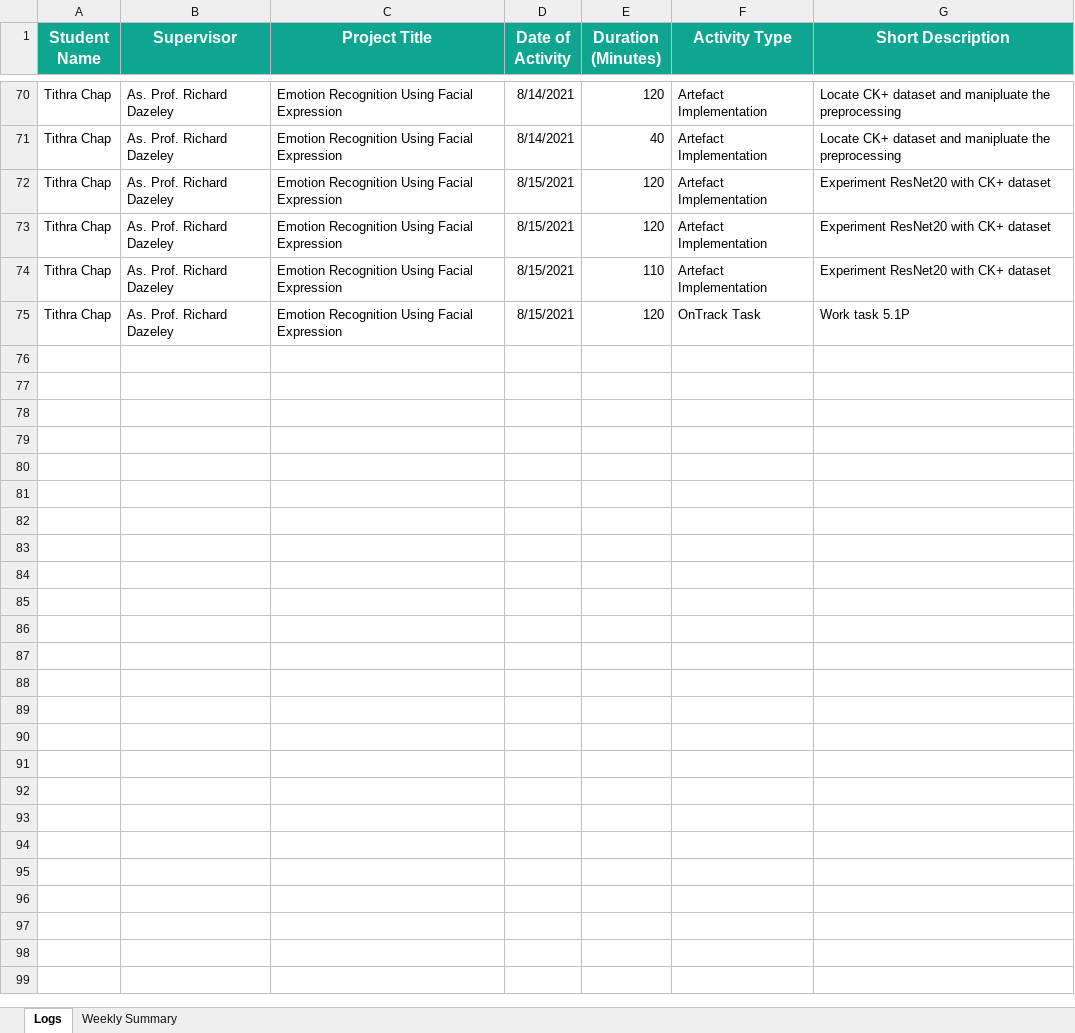
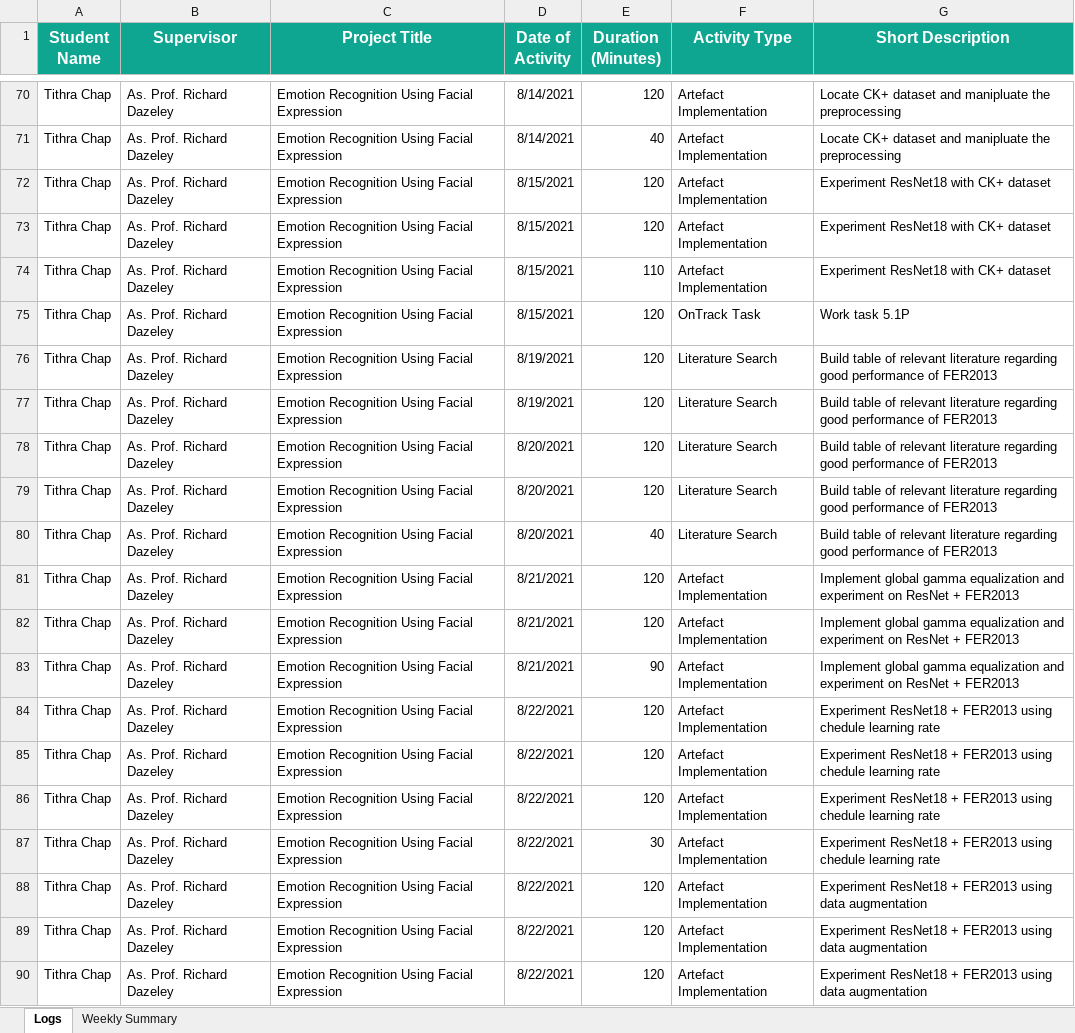
Before and after one commit to Tithra/Computer-Vision-DNN, an Excel workbook: Worklog.xlsx, sheet Logs, drawn as a sheet; only a part is shown, gaps mark what is left out; values as stored, in another font and other column widths than the file's, no borders; the diff covers the shown part only; the diff names each change by its address in the sheet, - before the commit and + after, or states it on an @@ line.

```diff
--- a/Worklog.xlsx (sheet Logs)
+++ b/Worklog.xlsx (sheet Logs)
-G72:G74 (Short Description): Experiment ResNet20 with CK+ dataset
+G72:G74 (Short Description): Experiment ResNet18 with CK+ dataset
+row 76: Tithra Chap | As. Prof. Richard Dazeley | Emotion Recognition Using Facial Expression | 8/19/2021 | 120 | Literature Search | Build table of relevant literature regarding good performance of FER2013
+row 77: Tithra Chap | As. Prof. Richard Dazeley | Emotion Recognition Using Facial Expression | 8/19/2021 | 120 | Literature Search | Build table of relevant literature regarding good performance of FER2013
+row 78: Tithra Chap | As. Prof. Richard Dazeley | Emotion Recognition Using Facial Expression | 8/20/2021 | 120 | Literature Search | Build table of relevant literature regarding good performance of FER2013
+row 79: Tithra Chap | As. Prof. Richard Dazeley | Emotion Recognition Using Facial Expression | 8/20/2021 | 120 | Literature Search | Build table of relevant literature regarding good performance of FER2013
+row 80: Tithra Chap | As. Prof. Richard Dazeley | Emotion Recognition Using Facial Expression | 8/20/2021 | 40 | Literature Search | Build table of relevant literature regarding good performance of FER2013
+row 81: Tithra Chap | As. Prof. Richard Dazeley | Emotion Recognition Using Facial Expression | 8/21/2021 | 120 | Artefact Implementation | Implement global gamma equalization and experiment on ResNet + FER2013
+row 82: Tithra Chap | As. Prof. Richard Dazeley | Emotion Recognition Using Facial Expression | 8/21/2021 | 120 | Artefact Implementation | Implement global gamma equalization and experiment on ResNet + FER2013
+row 83: Tithra Chap | As. Prof. Richard Dazeley | Emotion Recognition Using Facial Expression | 8/21/2021 | 90 | Artefact Implementation | Implement global gamma equalization and experiment on ResNet + FER2013
+row 84: Tithra Chap | As. Prof. Richard Dazeley | Emotion Recognition Using Facial Expression | 8/22/2021 | 120 | Artefact Implementation | Experiment ResNet18 + FER2013 using chedule learning rate
+row 85: Tithra Chap | As. Prof. Richard Dazeley | Emotion Recognition Using Facial Expression | 8/22/2021 | 120 | Artefact Implementation | Experiment ResNet18 + FER2013 using chedule learning rate
+row 86: Tithra Chap | As. Prof. Richard Dazeley | Emotion Recognition Using Facial Expression | 8/22/2021 | 120 | Artefact Implementation | Experiment ResNet18 + FER2013 using chedule learning rate
+row 87: Tithra Chap | As. Prof. Richard Dazeley | Emotion Recognition Using Facial Expression | 8/22/2021 | 30 | Artefact Implementation | Experiment ResNet18 + FER2013 using chedule learning rate
+row 88: Tithra Chap | As. Prof. Richard Dazeley | Emotion Recognition Using Facial Expression | 8/22/2021 | 120 | Artefact Implementation | Experiment ResNet18 + FER2013 using data augmentation
+row 89: Tithra Chap | As. Prof. Richard Dazeley | Emotion Recognition Using Facial Expression | 8/22/2021 | 120 | Artefact Implementation | Experiment ResNet18 + FER2013 using data augmentation
+row 90: Tithra Chap | As. Prof. Richard Dazeley | Emotion Recognition Using Facial Expression | 8/22/2021 | 120 | Artefact Implementation | Experiment ResNet18 + FER2013 using data augmentation
```
Also changed, not shown: 17 added rows elsewhere in this sheet, sheet Weekly Summary, 21 other files.
